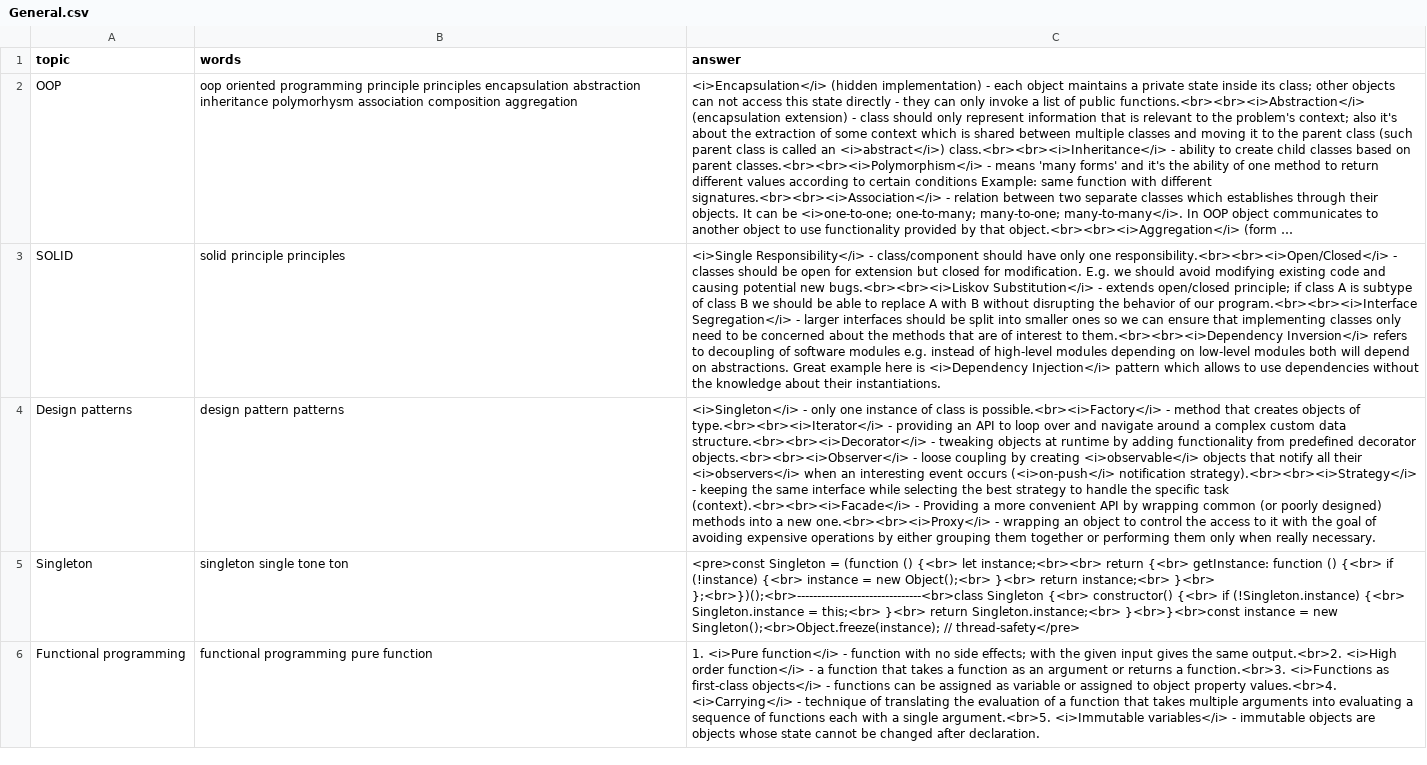
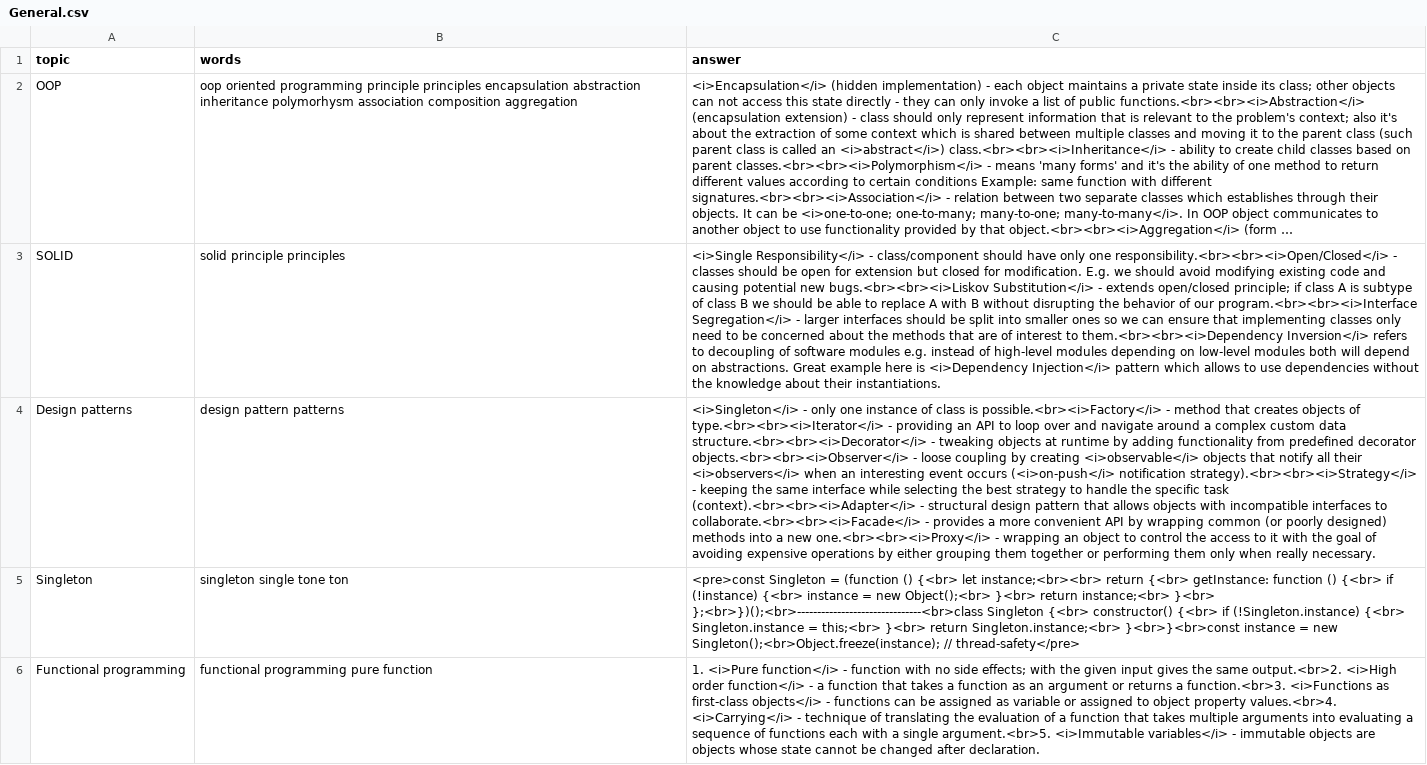
Before and after one commit to DzmitryAlifer/tech-interview-helper, a CSV file: src/assets/General.csv, drawn as a sheet; only a part is shown; long unchanged cells end in …; the diff names each change by its address in the sheet, - before the commit and + after, or states it on an @@ line.

```diff
--- a/src/assets/General.csv
+++ b/src/assets/General.csv
-C4 (answer): …specific task (context).<br><br><i>Facade</i> - Providing a more…
+C4 (answer): …specific task (context).<br><br><i>Adapter</i> - structural design pattern that allows objects with incompatible interfaces to collaborate.<br><br><i>Facade</i> - provides a more…
```
Also changed, not shown: src/assets/Angular.csv, 1 other file.
